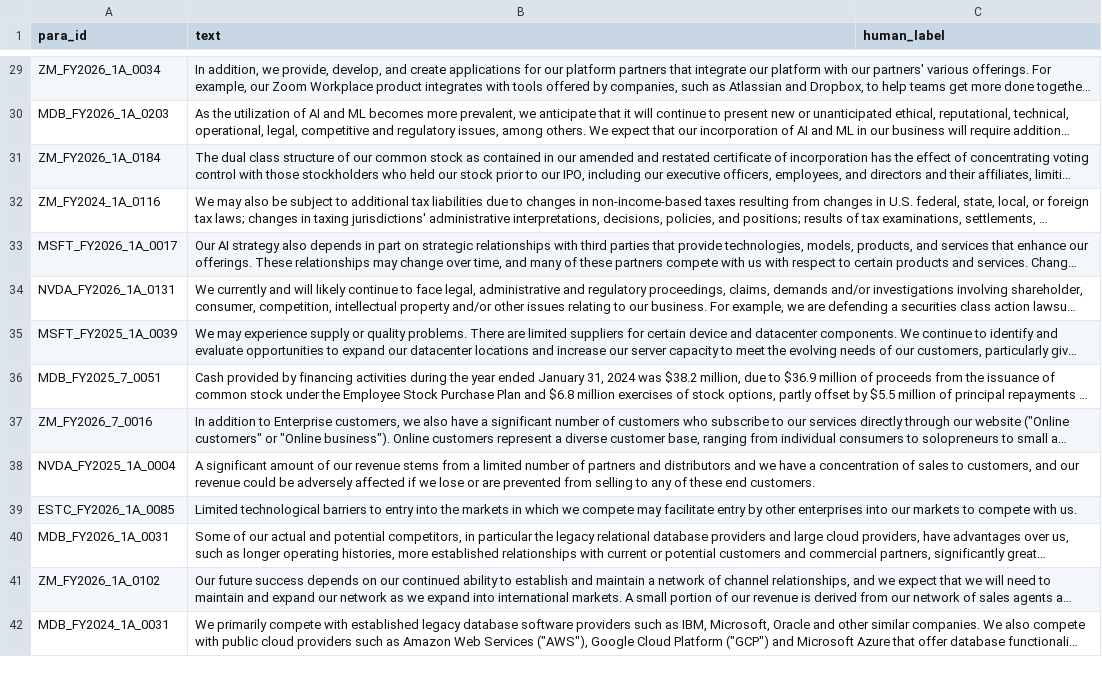
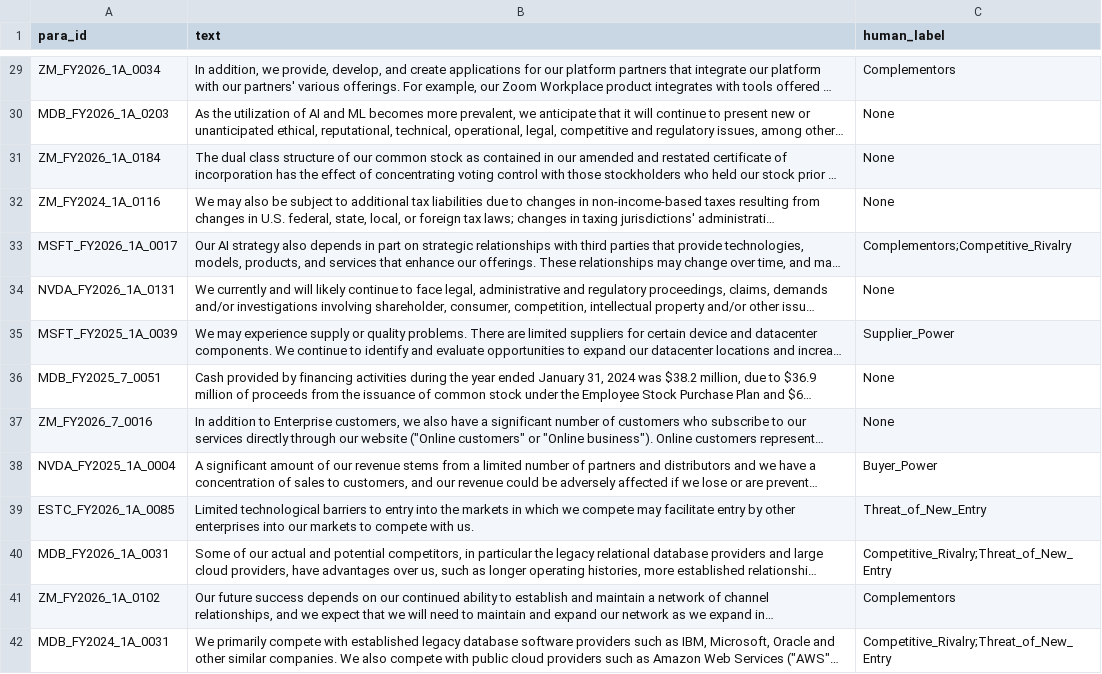
Before and after one commit to amithgowda-m/ForceQuant, a CSV file: data/processed/human_check_sheet.csv, drawn as a sheet; only a part is shown, gaps mark what is left out; long unchanged cells end in …; the diff covers the shown part only; the diff names each change by its address in the sheet, - before the commit and + after, or states it on an @@ line.

Commit message:
Populate verified human check sheet labels, compute inter-annotator agreement metrics, and update README

```diff
--- a/data/processed/human_check_sheet.csv
+++ b/data/processed/human_check_sheet.csv
-C29 (human_label): (empty)
+C29 (human_label): Complementors
-C30:C32 (human_label): (empty)
+C30:C32 (human_label): None
-C33 (human_label): (empty)
+C33 (human_label): Complementors;Competitive_Rivalry
-C34 (human_label): (empty)
+C34 (human_label): None
-C35 (human_label): (empty)
+C35 (human_label): Supplier_Power
-C36:C37 (human_label): (empty)
+C36:C37 (human_label): None
-C38 (human_label): (empty)
+C38 (human_label): Buyer_Power
-C39 (human_label): (empty)
+C39 (human_label): Threat_of_New_Entry
-C40 (human_label): (empty)
+C40 (human_label): Competitive_Rivalry;Threat_of_New_Entry
-C41 (human_label): (empty)
+C41 (human_label): Complementors
-C42 (human_label): (empty)
+C42 (human_label): Competitive_Rivalry;Threat_of_New_Entry
```
Also changed, not shown: 46 edited cells elsewhere in this file, 5 other files.
